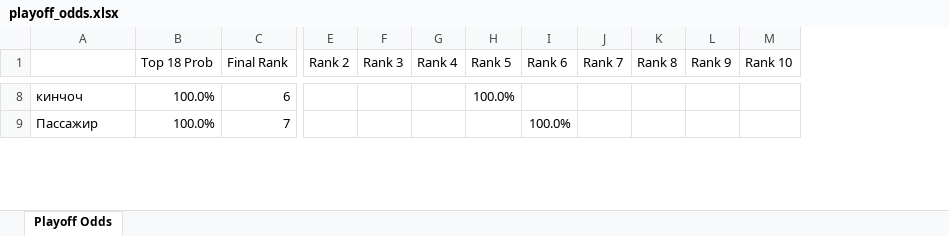
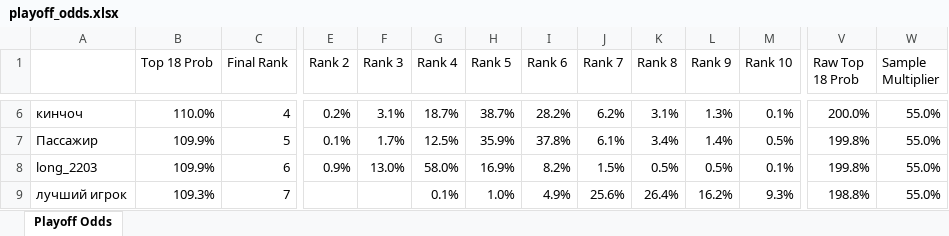
Before and after one commit to andyforprez/mask_off_stats, an Excel workbook: data/playoff_odds.xlsx, sheet Playoff Odds, drawn as a sheet; only a part is shown, gaps mark what is left out; values as stored, in another font and other column widths than the file's, no borders; conditional formats not drawn; addresses are those after the commit; rows hold the shown columns only; the diff covers the shown part only; the diff names each change by its address in the sheet, - before the commit and + after, or states it on an @@ line.

Commit message:
multiplier bug

```diff
--- a/data/playoff_odds.xlsx (sheet Playoff Odds)
+++ b/data/playoff_odds.xlsx (sheet Playoff Odds)
+column V (Raw Top 18 Prob), rows 6-7: 200.0% | 199.8%
+column W (Sample Multiplier), rows 6-7: 55.0% | 55.0%
-B6 (Top 18 Prob): 100.0%
+B6 (Top 18 Prob): 110.0%
-C6 (Final Rank): 6
+C6 (Final Rank): 4
-E6 (Rank 2): (empty)
+E6 (Rank 2): 0.2%
-F6 (Rank 3): (empty)
+F6 (Rank 3): 3.1%
-G6 (Rank 4): (empty)
+G6 (Rank 4): 18.7%
-H6 (Rank 5): 100.0%
+H6 (Rank 5): 38.7%
-I6 (Rank 6): (empty)
+I6 (Rank 6): 28.2%
-J6 (Rank 7): (empty)
+J6 (Rank 7): 6.2%
-K6 (Rank 8): (empty)
+K6 (Rank 8): 3.1%
-L6 (Rank 9): (empty)
+L6 (Rank 9): 1.3%
-M6 (Rank 10): (empty)
+M6 (Rank 10): 0.1%
-B7 (Top 18 Prob): 100.0%
+B7 (Top 18 Prob): 109.9%
-C7 (Final Rank): 7
+C7 (Final Rank): 5
-E7 (Rank 2): (empty)
+E7 (Rank 2): 0.1%
-F7 (Rank 3): (empty)
+F7 (Rank 3): 1.7%
-G7 (Rank 4): (empty)
+G7 (Rank 4): 12.5%
-H7 (Rank 5): (empty)
+H7 (Rank 5): 35.9%
-I7 (Rank 6): 100.0%
+I7 (Rank 6): 37.8%
-J7 (Rank 7): (empty)
+J7 (Rank 7): 6.1%
-K7 (Rank 8): (empty)
+K7 (Rank 8): 3.4%
-L7 (Rank 9): (empty)
+L7 (Rank 9): 1.4%
-M7 (Rank 10): (empty)
+M7 (Rank 10): 0.5%
+row 8: long_2203 | 109.9% | 6 | 0.9% | 13.0% | 58.0% | 16.9% | 8.2% | 1.5% | 0.5% | 0.5% | 0.1% | 199.8% | 55.0%
+row 9: лучший игрок | 109.3% | 7 |  |  | 0.1% | 1.0% | 4.9% | 25.6% | 26.4% | 16.2% | 9.3% | 198.8% | 55.0%
```
Also changed, not shown: 18 added rows, 20 removed rows and 238 edited cells elsewhere in this sheet, 5 other files.
